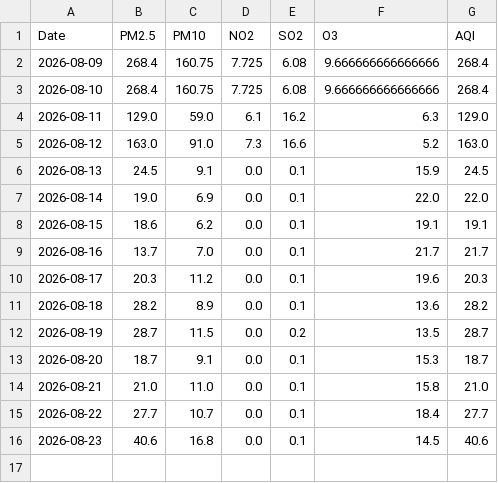
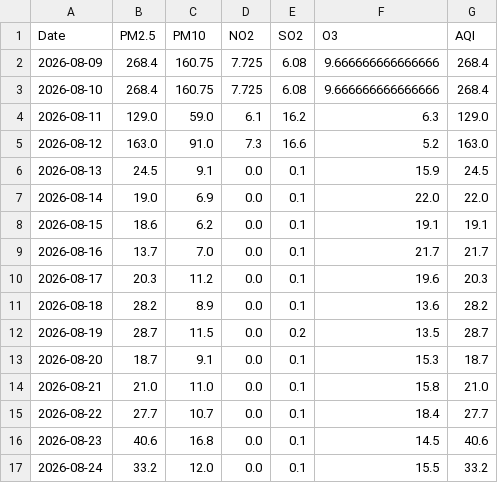
Before and after one commit to vaibhavpadhiyar/Mumbai-AQI-prediction, a CSV file: history_full.csv, drawn as a sheet.

```diff
--- a/history_full.csv
+++ b/history_full.csv
@@ -16 +16,2 @@ Date,PM2.5,PM10,NO2,SO2,O3,AQI
 2026-08-23,40.6,16.8,0.0,0.1,14.5,40.6
+2026-08-24,33.2,12.0,0.0,0.1,15.5,33.2
```
Also changed, not shown: buffer.csv, predictions_log.csv, 1 other file.
